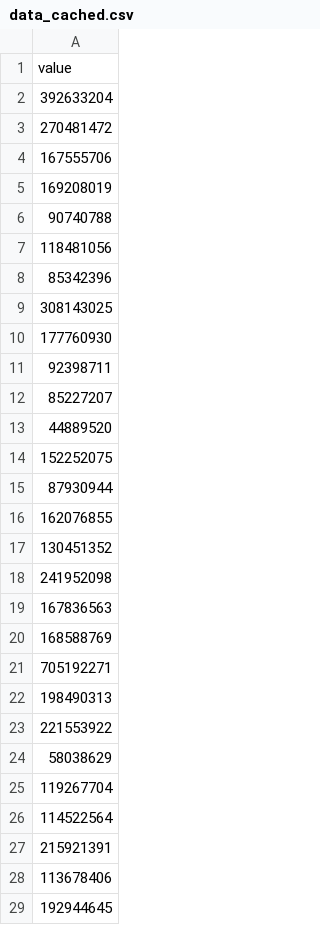
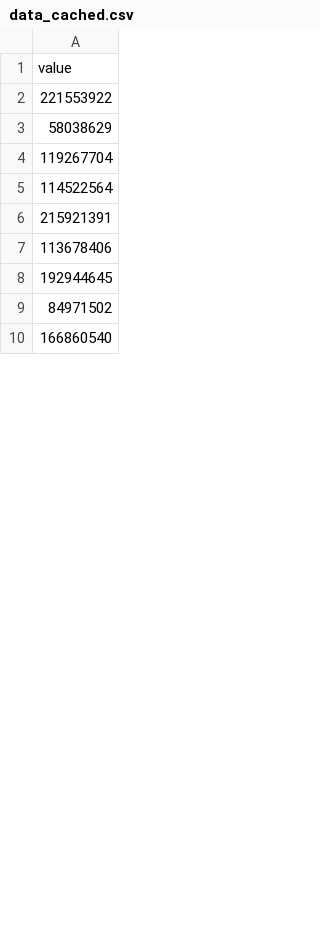
Before and after one commit to HEATLabs/HEAT-Labs-Configs, a CSV file: cf-export/data_cached.csv, drawn as a sheet; only a part is shown; the shorter side is filled out with more unchanged rows; removed rows and columns are numbered as before the commit, all else as after; the diff covers the shown part only; the diff names each change by its address in the sheet, - before the commit and + after, or states it on an @@ line.

Commit message:
updated cloudflare traffic data

```diff
--- a/cf-export/data_cached.csv
+++ b/cf-export/data_cached.csv
-row 2: 392633204
-row 3: 270481472
-row 4: 167555706
-row 5: 169208019
-row 6: 90740788
-row 7: 118481056
-row 8: 85342396
-row 9: 308143025
-row 10: 177760930
-row 11: 92398711
-row 12: 85227207
-row 13: 44889520
-row 14: 152252075
-row 15: 87930944
-row 16: 162076855
-row 17: 130451352
-row 18: 241952098
-row 19: 167836563
-row 20: 168588769
-row 21: 705192271
-row 22: 198490313
```
Also changed, not shown: 21 added rows elsewhere in this file, cf-export/total_data_served.csv, cf-export/unique_visitors.csv, 2 other files.
